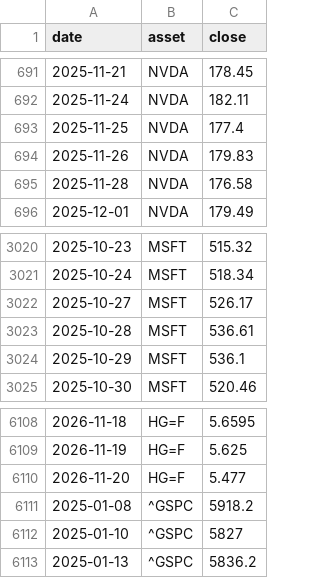
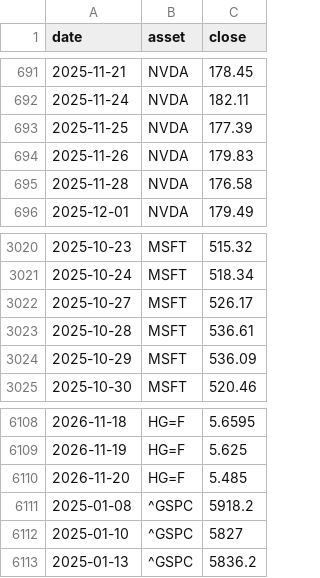
Before and after one commit to au7d4rk/markt_claude, a CSV file: daten/kurse/kurse_ki.csv, drawn as a sheet; only a part is shown, gaps mark what is left out.

```diff
--- a/daten/kurse/kurse_ki.csv
+++ b/daten/kurse/kurse_ki.csv
@@ -692,3 +692,3 @@ date,asset,close
 2025-11-24,NVDA,182.11
-2025-11-25,NVDA,177.4
+2025-11-25,NVDA,177.39
 2025-11-26,NVDA,179.83
@@ -3023,3 +3023,3 @@ date,asset,close
 2025-10-28,MSFT,536.61
-2025-10-29,MSFT,536.1
+2025-10-29,MSFT,536.09
 2025-10-30,MSFT,520.46
@@ -6109,3 +6109,3 @@ date,asset,close
 2026-11-19,HG=F,5.625
-2026-11-20,HG=F,5.477
+2026-11-20,HG=F,5.485
 2025-01-08,^GSPC,5918.2
```
Also changed, not shown: daten/kurse/kurse_welt.csv, daten/umfeld/stimmung.csv, 4 other files.
